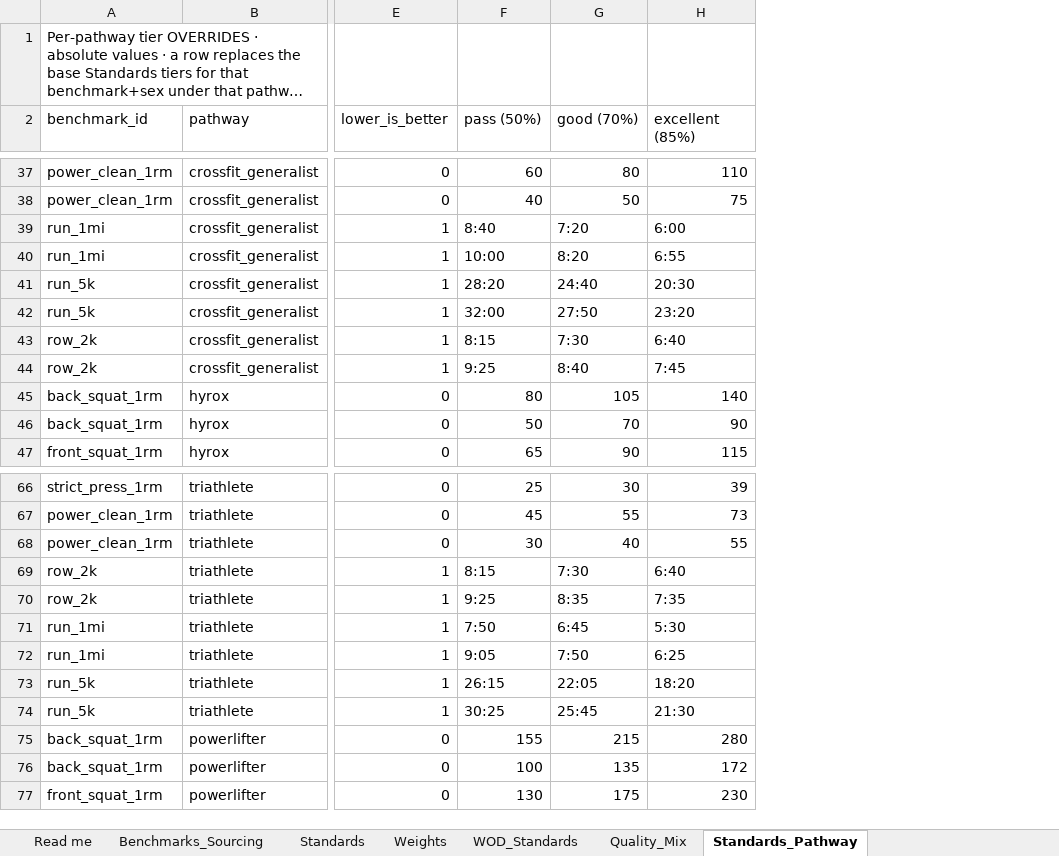
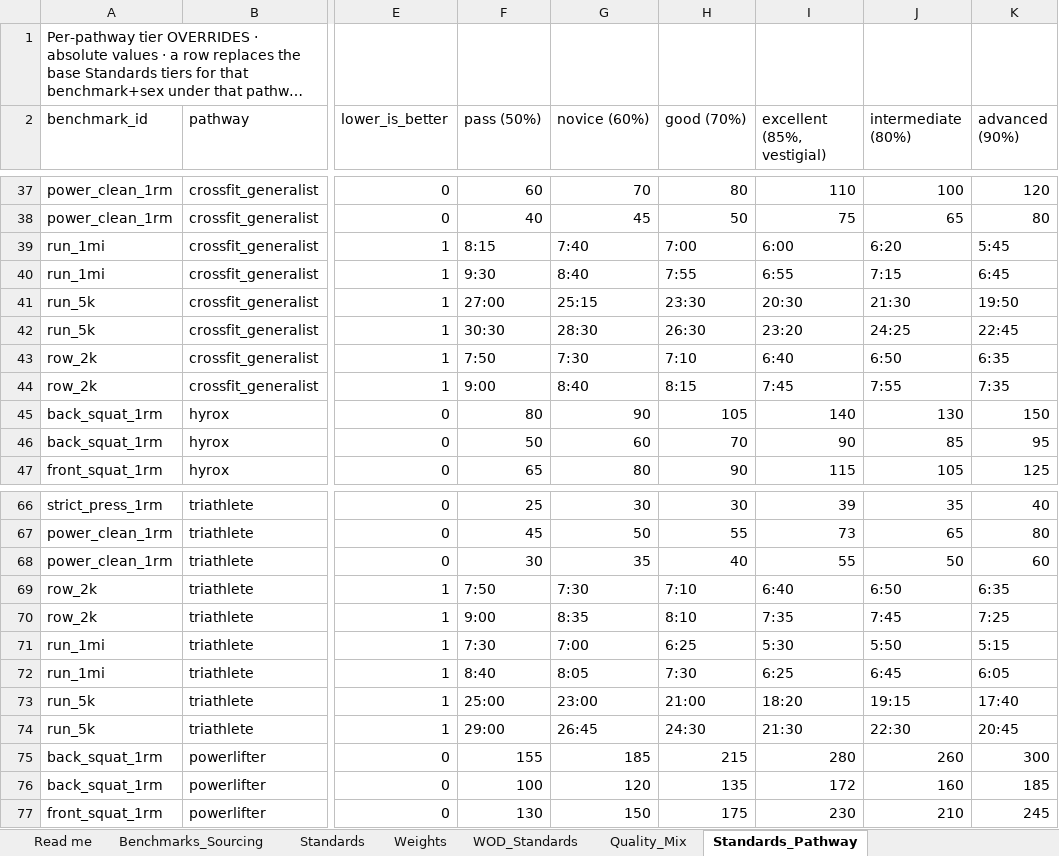
Before and after one commit to TGW7/TPFBenchmark, an Excel workbook: config/standards/TPF_HRS_Standards_v0_2026-06-21.xlsx, sheet Standards_Pathway, drawn as a sheet; only a part is shown, gaps mark what is left out; long unchanged cells end in …; values as stored, in another font and other column widths than the file's, no borders; addresses are those after the commit; the diff covers the shown part only; the diff names each change by its address in the sheet, - before the commit and + after, or states it on an @@ line.

```diff
--- a/config/standards/TPF_HRS_Standards_v0_2026-06-21.xlsx (sheet Standards_Pathway)
+++ b/config/standards/TPF_HRS_Standards_v0_2026-06-21.xlsx (sheet Standards_Pathway)
+column G (novice (60%)), rows 37-47: 70 | 45 | 7:40 | 8:40 | 25:15 | 28:30 | 7:30 | 8:40 | 90 | 60 | 80; rows 66-77: 30 | 50 | 35 | 7:30 | 8:35 | 7:00 | 8:05 | 23:00 | 26:45 | 185 | 120 | 150
+column J (intermediate (80%)), rows 37-47: 100 | 65 | 6:20 | 7:15 | 21:30 | 24:25 | 6:50 | 7:55 | 130 | 85 | 105; rows 66-77: 35 | 65 | 50 | 6:50 | 7:45 | 5:50 | 6:45 | 19:15 | 22:30 | 260 | 160 | 210
+column K (advanced (90%)), rows 37-47: 120 | 80 | 5:45 | 6:45 | 19:50 | 22:45 | 6:35 | 7:35 | 150 | 95 | 125; rows 66-77: 40 | 80 | 60 | 6:35 | 7:25 | 5:15 | 6:05 | 17:40 | 20:45 | 300 | 185 | 245
-I2: excellent (85%)
+I2: excellent (85%, vestigial)
-F39 (pass (50%)): 8:40
+F39 (pass (50%)): 8:15
-H39 (good (70%)): 7:20
+H39 (good (70%)): 7:00
-F40 (pass (50%)): 10:00
+F40 (pass (50%)): 9:30
-H40 (good (70%)): 8:20
+H40 (good (70%)): 7:55
-F41 (pass (50%)): 28:20
+F41 (pass (50%)): 27:00
-H41 (good (70%)): 24:40
+H41 (good (70%)): 23:30
-F42 (pass (50%)): 32:00
+F42 (pass (50%)): 30:30
-H42 (good (70%)): 27:50
+H42 (good (70%)): 26:30
-F43 (pass (50%)): 8:15
+F43 (pass (50%)): 7:50
-H43 (good (70%)): 7:30
+H43 (good (70%)): 7:10
-F44 (pass (50%)): 9:25
+F44 (pass (50%)): 9:00
-H44 (good (70%)): 8:40
+H44 (good (70%)): 8:15
-F69 (pass (50%)): 8:15
+F69 (pass (50%)): 7:50
-H69 (good (70%)): 7:30
+H69 (good (70%)): 7:10
-F70 (pass (50%)): 9:25
+F70 (pass (50%)): 9:00
-H70 (good (70%)): 8:35
+H70 (good (70%)): 8:10
-F71 (pass (50%)): 7:50
+F71 (pass (50%)): 7:30
-H71 (good (70%)): 6:45
+H71 (good (70%)): 6:25
-F72 (pass (50%)): 9:05
+F72 (pass (50%)): 8:40
-H72 (good (70%)): 7:50
+H72 (good (70%)): 7:30
-F73 (pass (50%)): 26:15
+F73 (pass (50%)): 25:00
-H73 (good (70%)): 22:05
+H73 (good (70%)): 21:00
-F74 (pass (50%)): 30:25
+F74 (pass (50%)): 29:00
-H74 (good (70%)): 25:45
+H74 (good (70%)): 24:30
```
Also changed, not shown: 15 edited cells elsewhere in this sheet, sheet Standards, sheet Benchmarks_Sourcing, 9 other files.
